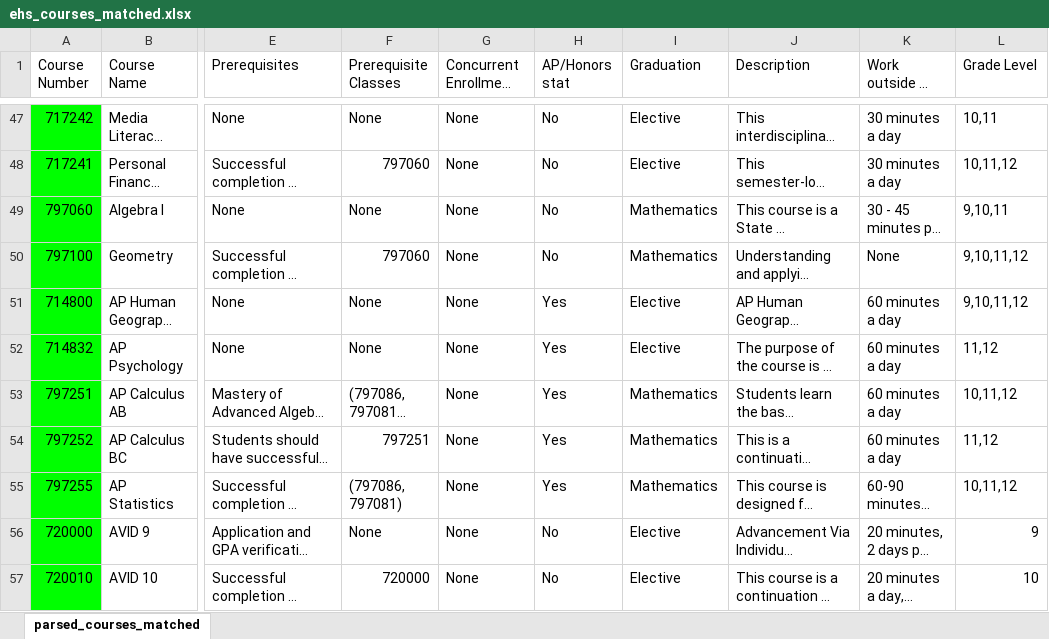
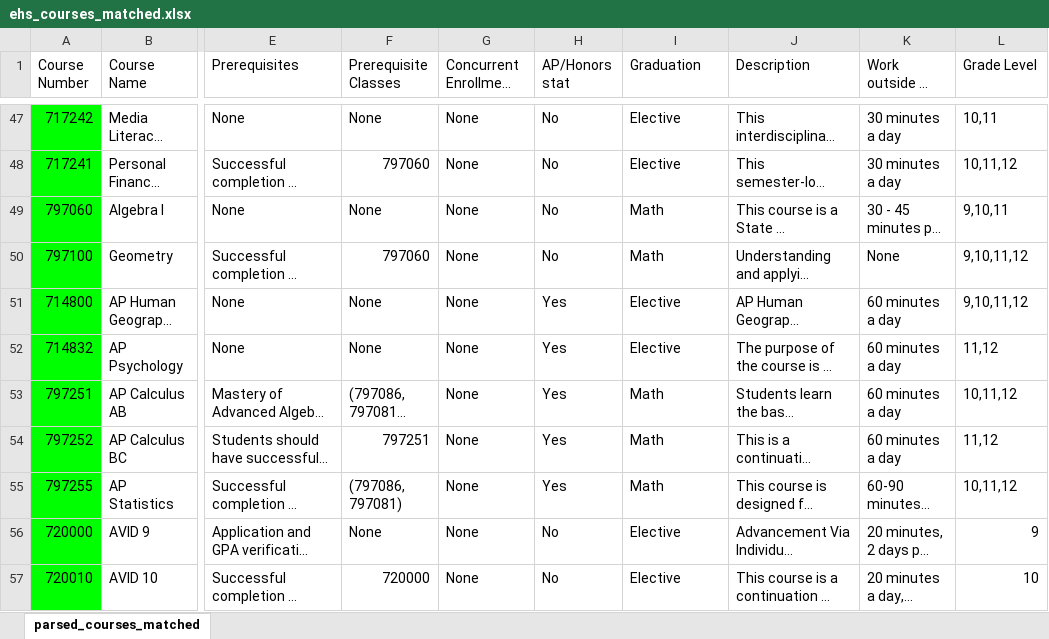
Before and after one commit to KashCo26/ehs_pathway, an Excel workbook: ehs_courses_matched.xlsx, sheet parsed_courses_matched, drawn as a sheet; only a part is shown, gaps mark what is left out; long unchanged cells end in …; values as stored, in another font and other column widths than the file's, no borders; charts and pictures not drawn; the diff covers the shown part only; the diff names each change by its address in the sheet, - before the commit and + after, or states it on an @@ line.

```diff
--- a/ehs_courses_matched.xlsx (sheet parsed_courses_matched)
+++ b/ehs_courses_matched.xlsx (sheet parsed_courses_matched)
-I49:I50 (Graduation): Mathematics
+I49:I50 (Graduation): Math
-I53:I55 (Graduation): Mathematics
+I53:I55 (Graduation): Math
```
Also changed, not shown: 2 added rows and 14 edited cells elsewhere in this sheet, 6 other files.
